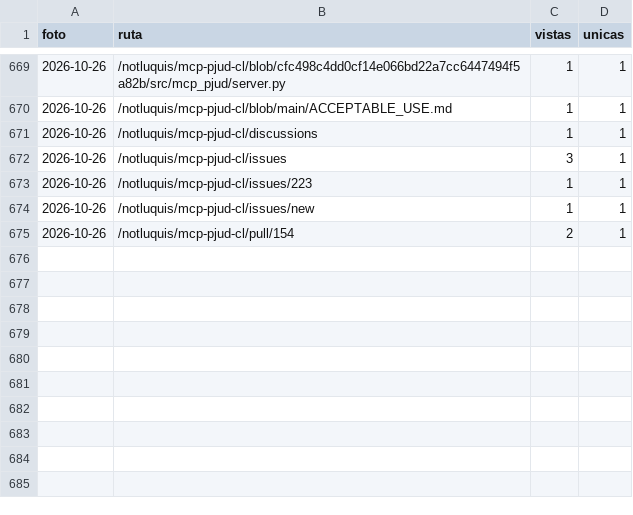
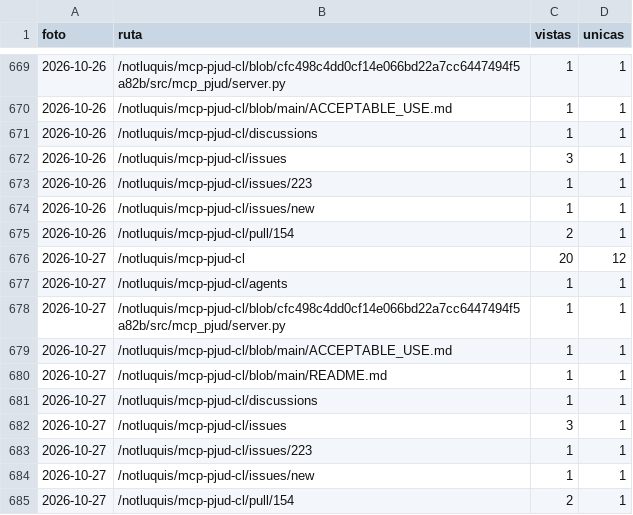
Before and after one commit to notluquis/mcp-pjud-cl, a CSV file: rutas.csv, drawn as a sheet; only a part is shown, gaps mark what is left out.

```diff
--- a/rutas.csv
+++ b/rutas.csv
@@ -675 +675,11 @@ foto,ruta,vistas,unicas
 2026-10-26,/notluquis/mcp-pjud-cl/pull/154,2,1
+2026-10-27,/notluquis/mcp-pjud-cl,20,12
+2026-10-27,/notluquis/mcp-pjud-cl/agents,1,1
+2026-10-27,/notluquis/mcp-pjud-cl/blob/cfc498c4dd0cf14e066bd22a7cc6447494f5a82b/src/mcp_pjud/server.py,1,1
+2026-10-27,/notluquis/mcp-pjud-cl/blob/main/ACCEPTABLE_USE.md,1,1
+2026-10-27,/notluquis/mcp-pjud-cl/blob/main/README.md,1,1
+2026-10-27,/notluquis/mcp-pjud-cl/discussions,1,1
+2026-10-27,/notluquis/mcp-pjud-cl/issues,3,1
+2026-10-27,/notluquis/mcp-pjud-cl/issues/223,1,1
+2026-10-27,/notluquis/mcp-pjud-cl/issues/new,1,1
+2026-10-27,/notluquis/mcp-pjud-cl/pull/154,2,1
```
Also changed, not shown: descargas.csv, popularidad.csv, 3 other files.
